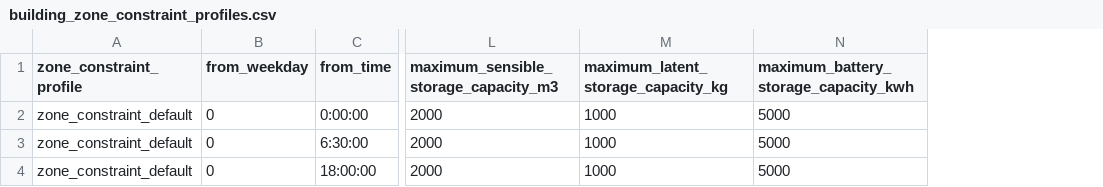
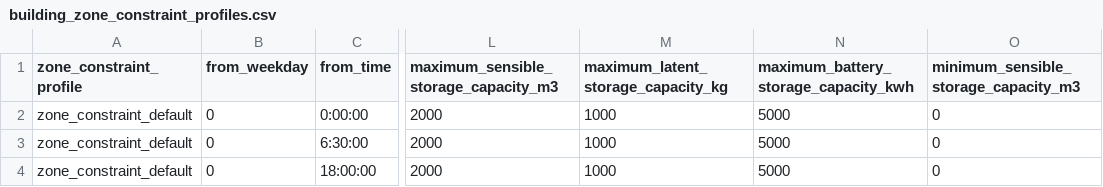
Before and after one commit to mesmo-dev/cobmo, a CSV file: data/building_zone_constraint_profiles.csv, drawn as a sheet; only a part is shown, gaps mark what is left out; the diff names each change by its address in the sheet, - before the commit and + after, or states it on an @@ line.

Commit message:
Corrected expression for MIN sensible storage constraint

```diff
--- a/data/building_zone_constraint_profiles.csv
+++ b/data/building_zone_constraint_profiles.csv
+column O, rows 1-4: minimum_sensible_storage_capacity_m3 | 0 | 0 | 0
```
Also changed, not shown: data/building_parameter_sets.csv, 2 other files.
